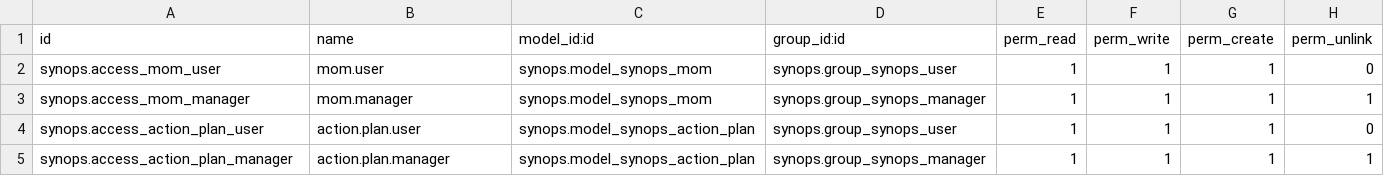
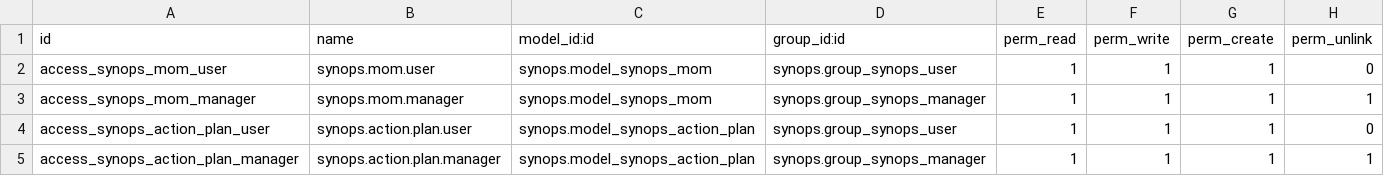
Before and after one commit to Tiju-s-Academy/custom_mom, a CSV file: synops/security/ir.model.access.csv, drawn as a sheet.

Commit message:
Refactor loading order in Synops module manifest and update access rights for clarity

```diff
--- a/synops/security/ir.model.access.csv
+++ b/synops/security/ir.model.access.csv
@@ -1,5 +1,5 @@
 id,name,model_id:id,group_id:id,perm_read,perm_write,perm_create,perm_unlink
-synops.access_mom_user,mom.user,synops.model_synops_mom,synops.group_synops_user,1,1,1,0
-synops.access_mom_manager,mom.manager,synops.model_synops_mom,synops.group_synops_manager,1,1,1,1
-synops.access_action_plan_user,action.plan.user,synops.model_synops_action_plan,synops.group_synops_user,1,1,1,0
-synops.access_action_plan_manager,action.plan.manager,synops.model_synops_action_plan,synops.group_synops_manager,1,1,1,1
+access_synops_mom_user,synops.mom.user,synops.model_synops_mom,synops.group_synops_user,1,1,1,0
+access_synops_mom_manager,synops.mom.manager,synops.model_synops_mom,synops.group_synops_manager,1,1,1,1
+access_synops_action_plan_user,synops.action.plan.user,synops.model_synops_action_plan,synops.group_synops_user,1,1,1,0
+access_synops_action_plan_manager,synops.action.plan.manager,synops.model_synops_action_plan,synops.group_synops_manager,1,1,1,1
```
Also changed, not shown: 1 other file.
